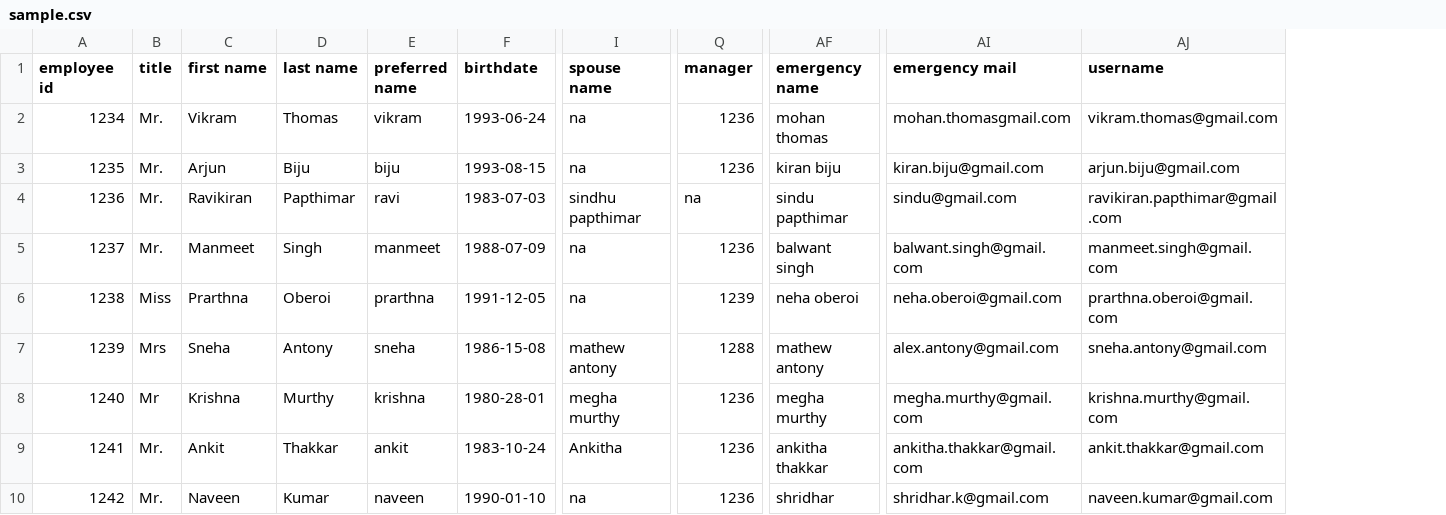
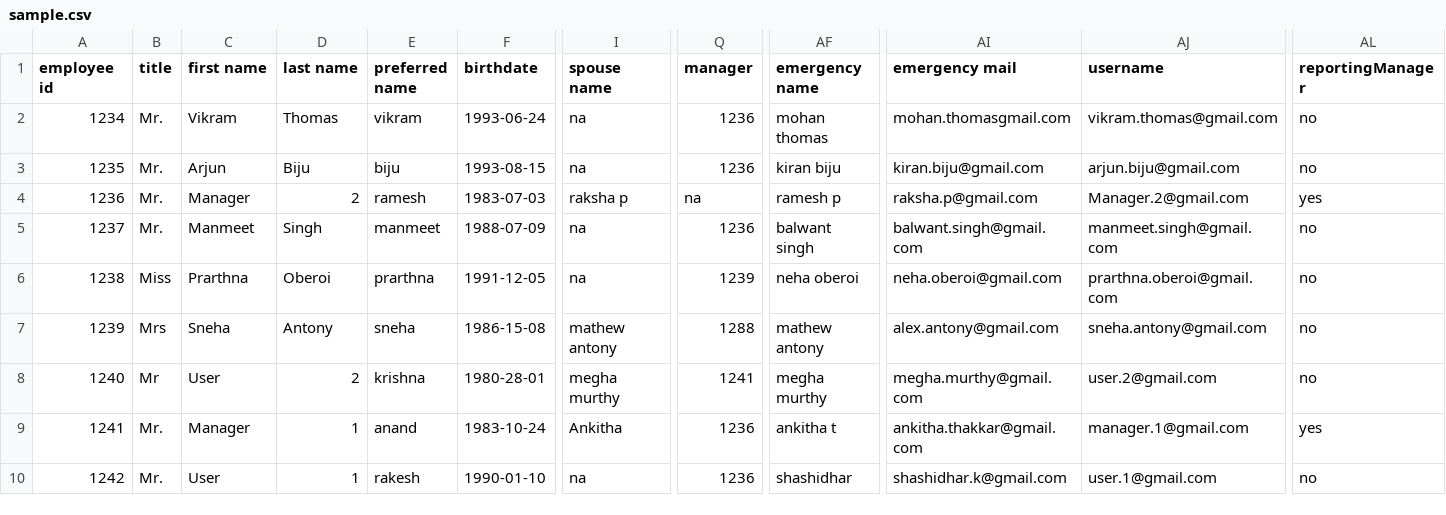
Before and after one commit to MonishaKunder/demo, a CSV file: files/sample.csv, drawn as a sheet; only a part is shown, gaps mark what is left out; the diff names each change by its address in the sheet, - before the commit and + after, or states it on an @@ line.

```diff
--- a/files/sample.csv
+++ b/files/sample.csv
+column AL (reportingManager), rows 2-10: no | no | yes | no | no | no | no | yes | no
-C4 (first name): Ravikiran
+C4 (first name): Manager
-D4 (last name): Papthimar
+D4 (last name): 2
-E4 (preferred name): ravi
+E4 (preferred name): ramesh
-I4 (spouse name): sindhu papthimar
+I4 (spouse name): raksha p
-AF4 (emergency name): sindu papthimar
+AF4 (emergency name): ramesh p
-AI4 (emergency mail): sindu@gmail.com
+AI4 (emergency mail): raksha.p@gmail.com
-AJ4 (username): ravikiran.papthimar@gmail.com
+AJ4 (username): Manager.2@gmail.com
-C8 (first name): Krishna
+C8 (first name): User
-D8 (last name): Murthy
+D8 (last name): 2
-Q8 (manager): 1236
+Q8 (manager): 1241
-AJ8 (username): krishna.murthy@gmail.com
+AJ8 (username): user.2@gmail.com
-C9 (first name): Ankit
+C9 (first name): Manager
-D9 (last name): Thakkar
+D9 (last name): 1
-E9 (preferred name): ankit
+E9 (preferred name): anand
-AF9 (emergency name): ankitha thakkar
+AF9 (emergency name): ankitha t
-AJ9 (username): ankit.thakkar@gmail.com
+AJ9 (username): manager.1@gmail.com
-C10 (first name): Naveen
+C10 (first name): User
-D10 (last name): Kumar
+D10 (last name): 1
-E10 (preferred name): naveen
+E10 (preferred name): rakesh
-AF10 (emergency name): shridhar
+AF10 (emergency name): shashidhar
-AI10 (emergency mail): shridhar.k@gmail.com
+AI10 (emergency mail): shashidhar.k@gmail.com
-AJ10 (username): naveen.kumar@gmail.com
+AJ10 (username): user.1@gmail.com
```
Also changed, not shown: 9 other files.
